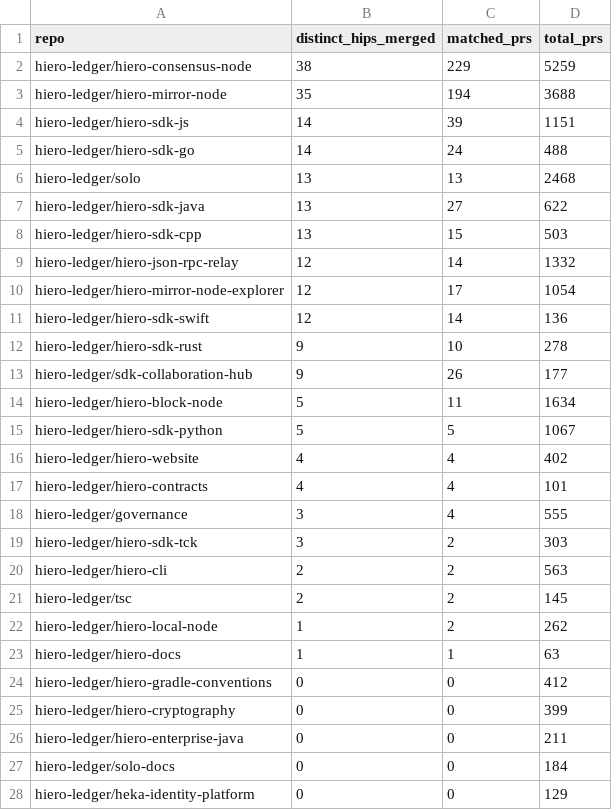
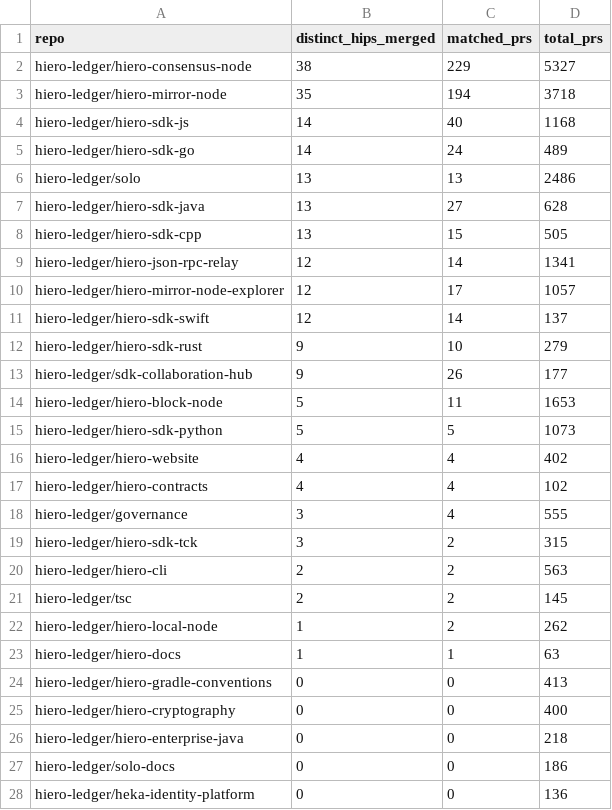
Before and after one commit to parvninama/analytics, a CSV file: api/v1/hiero-ledger/hip_repo_engagement.csv, drawn as a sheet; only a part is shown; the diff covers the shown part only.

```diff
--- a/api/v1/hiero-ledger/hip_repo_engagement.csv
+++ b/api/v1/hiero-ledger/hip_repo_engagement.csv
@@ -1,20 +1,20 @@
 repo,distinct_hips_merged,matched_prs,total_prs
-hiero-ledger/hiero-consensus-node,38,229,5259
-hiero-ledger/hiero-mirror-node,35,194,3688
-hiero-ledger/hiero-sdk-js,14,39,1151
-hiero-ledger/hiero-sdk-go,14,24,488
-hiero-ledger/solo,13,13,2468
-hiero-ledger/hiero-sdk-java,13,27,622
-hiero-ledger/hiero-sdk-cpp,13,15,503
-hiero-ledger/hiero-json-rpc-relay,12,14,1332
-hiero-ledger/hiero-mirror-node-explorer,12,17,1054
-hiero-ledger/hiero-sdk-swift,12,14,136
-hiero-ledger/hiero-sdk-rust,9,10,278
+hiero-ledger/hiero-consensus-node,38,229,5327
+hiero-ledger/hiero-mirror-node,35,194,3718
+hiero-ledger/hiero-sdk-js,14,40,1168
+hiero-ledger/hiero-sdk-go,14,24,489
+hiero-ledger/solo,13,13,2486
+hiero-ledger/hiero-sdk-java,13,27,628
+hiero-ledger/hiero-sdk-cpp,13,15,505
+hiero-ledger/hiero-json-rpc-relay,12,14,1341
+hiero-ledger/hiero-mirror-node-explorer,12,17,1057
+hiero-ledger/hiero-sdk-swift,12,14,137
+hiero-ledger/hiero-sdk-rust,9,10,279
 hiero-ledger/sdk-collaboration-hub,9,26,177
-hiero-ledger/hiero-block-node,5,11,1634
-hiero-ledger/hiero-sdk-python,5,5,1067
+hiero-ledger/hiero-block-node,5,11,1653
+hiero-ledger/hiero-sdk-python,5,5,1073
 hiero-ledger/hiero-website,4,4,402
-hiero-ledger/hiero-contracts,4,4,101
+hiero-ledger/hiero-contracts,4,4,102
 hiero-ledger/governance,3,4,555
-hiero-ledger/hiero-sdk-tck,3,2,303
+hiero-ledger/hiero-sdk-tck,3,2,315
 hiero-ledger/hiero-cli,2,2,563
@@ -23,6 +23,6 @@ hiero-ledger/hiero-local-node,1,2,262
 hiero-ledger/hiero-docs,1,1,63
-hiero-ledger/hiero-gradle-conventions,0,0,412
-hiero-ledger/hiero-cryptography,0,0,399
-hiero-ledger/hiero-enterprise-java,0,0,211
-hiero-ledger/solo-docs,0,0,184
-hiero-ledger/heka-identity-platform,0,0,129
+hiero-ledger/hiero-gradle-conventions,0,0,413
+hiero-ledger/hiero-cryptography,0,0,400
+hiero-ledger/hiero-enterprise-java,0,0,218
+hiero-ledger/solo-docs,0,0,186
+hiero-ledger/heka-identity-platform,0,0,136
```
Also changed, not shown: 1 added row, 1 removed row and 4 edited cells elsewhere in this file, 24 other files.
